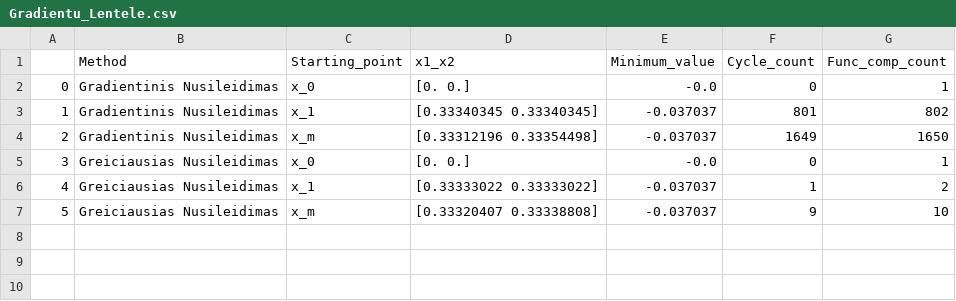
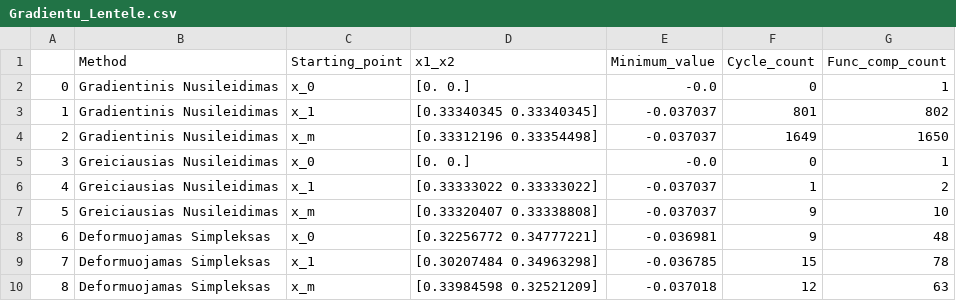
Before and after one commit to AaronG5/Optimization-Methods, a CSV file: Project_2/Gradientu_Lentele.csv, drawn as a sheet; the diff names each change by its address in the sheet, - before the commit and + after, or states it on an @@ line.

```diff
--- a/Project_2/Gradientu_Lentele.csv
+++ b/Project_2/Gradientu_Lentele.csv
+row 8: 6 | Deformuojamas Simpleksas | x_0 | [0.32256772 0.34777221] | -0.036981 | 9 | 48
+row 9: 7 | Deformuojamas Simpleksas | x_1 | [0.30207484 0.34963298] | -0.036785 | 15 | 78
+row 10: 8 | Deformuojamas Simpleksas | x_m | [0.33984598 0.32521209] | -0.037018 | 12 | 63
```
Also changed, not shown: 4 other files.
